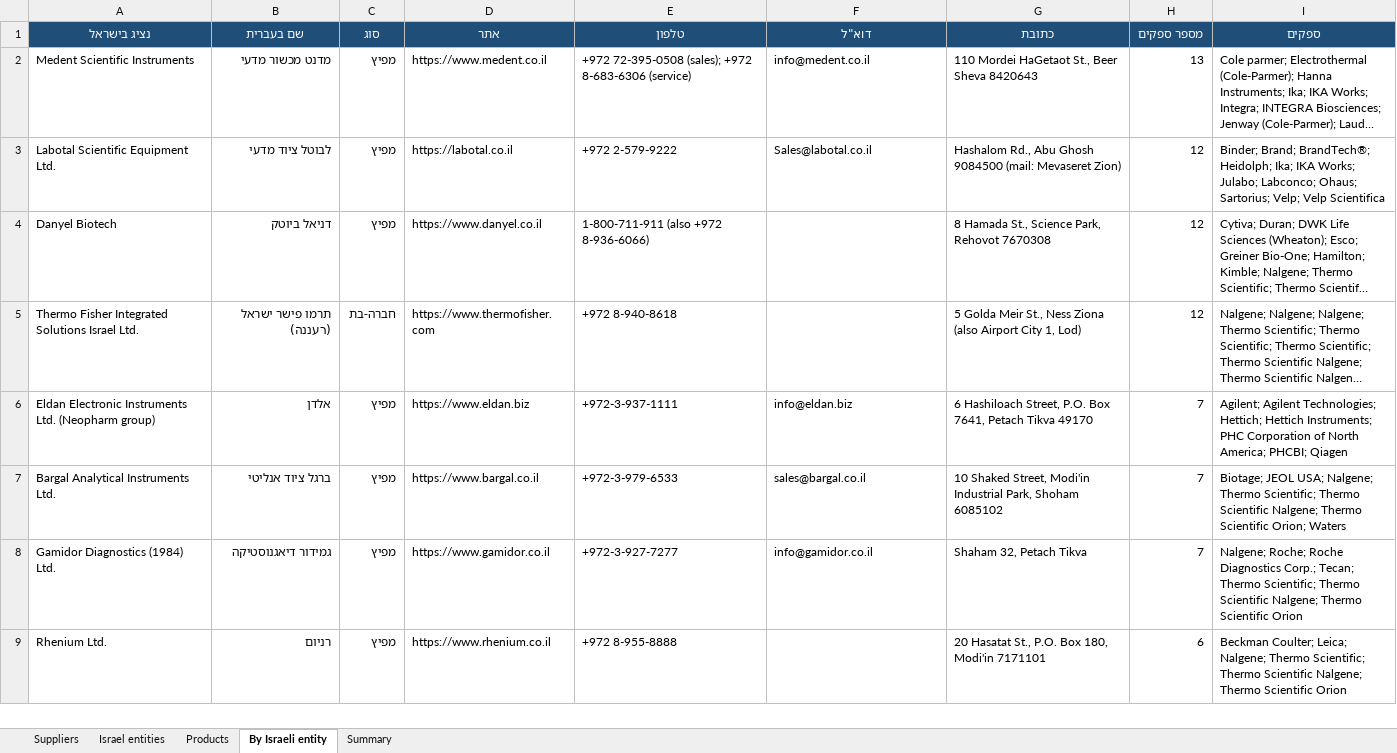
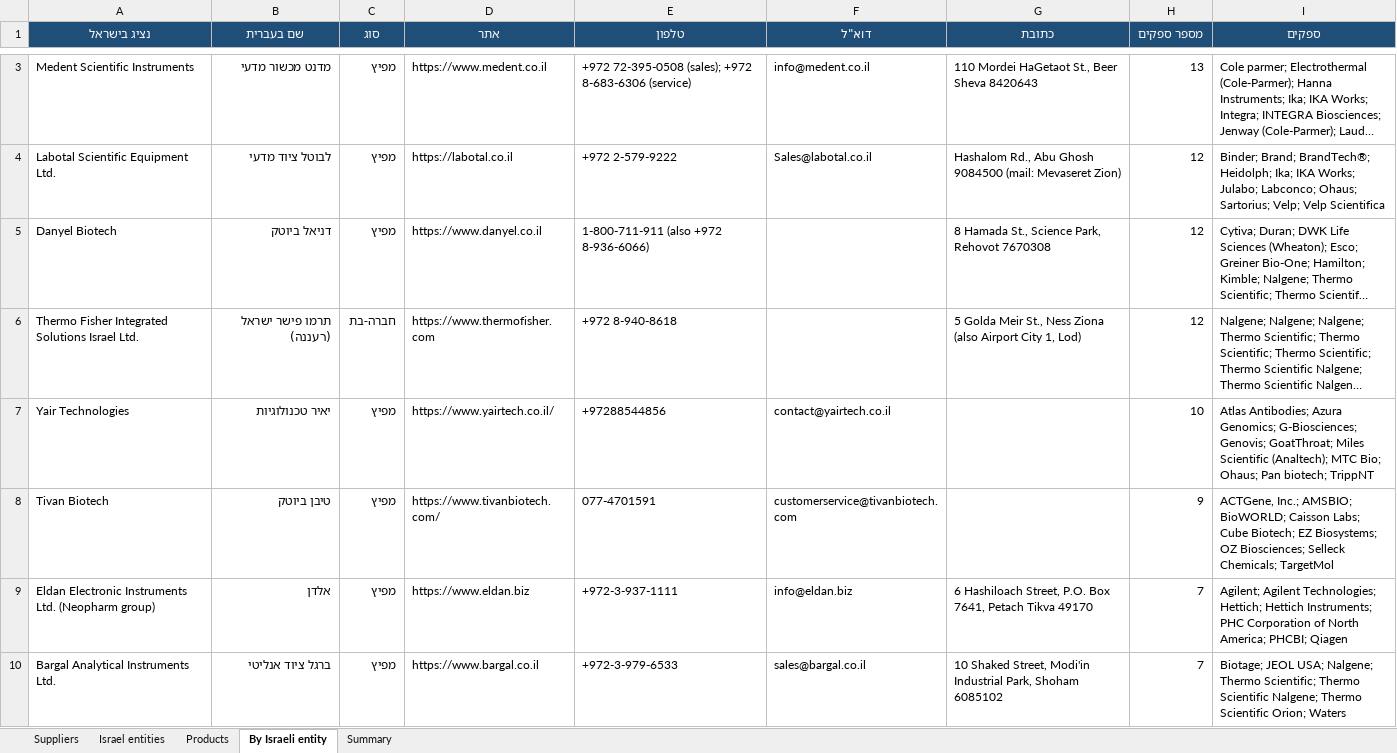
Before and after one commit to ditri12/ditri12, an Excel workbook: lab-equipment-manufacturers/data/suppliers.xlsx, sheet By Israeli entity, drawn as a sheet; only a part is shown, gaps mark what is left out; the shorter side is filled out with more unchanged rows; long unchanged cells end in …; values as stored, in another font and other column widths than the file's, no borders; the diff covers the shown part only; the diff names each change by its address in the sheet, - before the commit and + after, or states it on an @@ line.

```diff
--- a/lab-equipment-manufacturers/data/suppliers.xlsx (sheet By Israeli entity)
+++ b/lab-equipment-manufacturers/data/suppliers.xlsx (sheet By Israeli entity)
+row 7: Yair Technologies | יאיר טכנולוגיות | מפיץ | https://www.yairtech.co.il/ | +97288544856 | contact@yairtech.co.il |  | 10 | Atlas Antibodies; Azura Genomics; G-Biosciences; Genovis; GoatThroat; Miles Scientific (Analtech); MTC Bio; Ohaus; Pan biotech; TrippNT
+row 8: Tivan Biotech | טיבן ביוטק | מפיץ | https://www.tivanbiotech.com/ | 077-4701591 | customerservice@tivanbiotech.com |  | 9 | ACTGene, Inc.; AMSBIO; BioWORLD; Caisson Labs; Cube Biotech; EZ Biosystems; OZ Biosciences; Selleck Chemicals; TargetMol
```
Also changed, not shown: 2 added rows and 4 removed rows elsewhere in this sheet, sheet Israel entities, sheet Suppliers, 8 other files.
